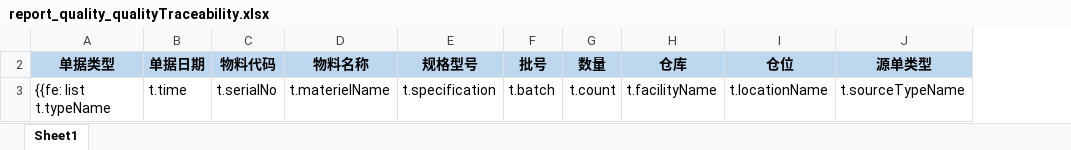
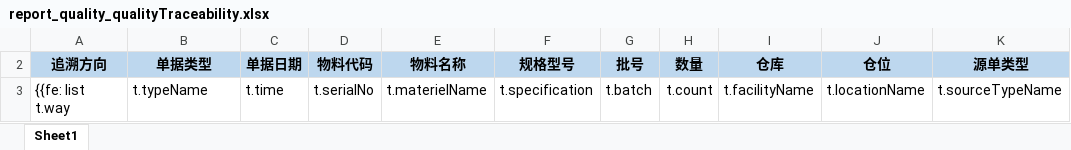
Before and after one commit to ElioPan/empty, an Excel workbook: src/main/resources/poi/report_quality_qualityTraceability.xlsx, sheet Sheet1, drawn as a sheet; only a part is shown; values as stored, in another font and other column widths than the file's, no borders; addresses are those after the commit; the diff names each change by its address in the sheet, - before the commit and + after, or states it on an @@ line.

```diff
--- a/src/main/resources/poi/report_quality_qualityTraceability.xlsx (sheet Sheet1)
+++ b/src/main/resources/poi/report_quality_qualityTraceability.xlsx (sheet Sheet1)
+column A (追溯方向), row 3: {{fe: list t.way
-B3 (单据类型): {{fe: list t.typeName
+B3 (单据类型): t.typeName
```
Also changed, not shown: 7 other files.
